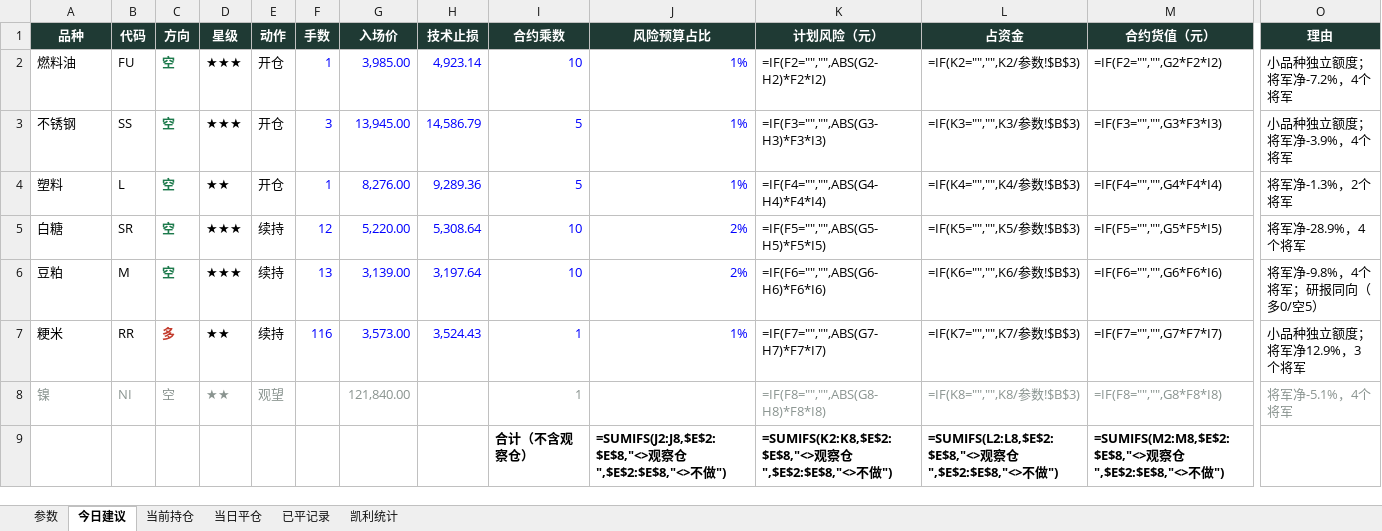
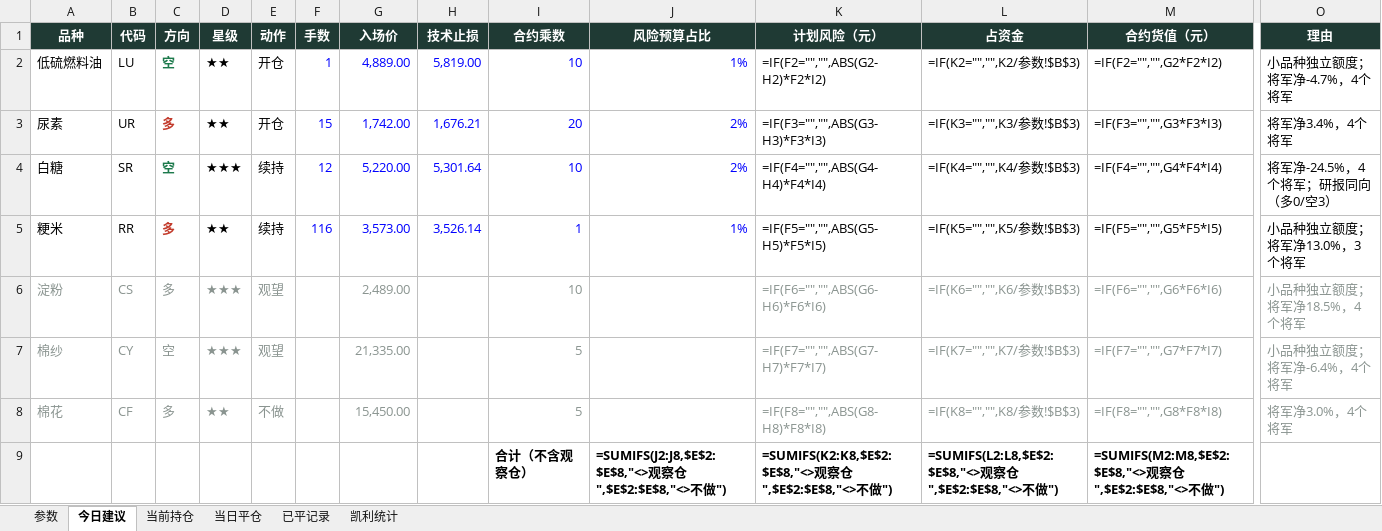
Before and after one commit to yuherantrader-glitch/futures-board, an Excel workbook: latest.xlsx, sheet 今日建议, drawn as a sheet; only a part is shown, gaps mark what is left out; values as stored, in another font and other column widths than the file's, no borders; formulas without a stored value are shown as written; removed rows and columns are numbered as before the commit, all else as after; rows hold the shown columns only; the diff names each change by its address in the sheet, - before the commit and + after, or states it on an @@ line.

```diff
--- a/latest.xlsx (sheet 今日建议)
+++ b/latest.xlsx (sheet 今日建议)
-A2 (品种): 燃料油
+A2 (品种): 低硫燃料油
-B2 (代码): FU
+B2 (代码): LU
-D2 (星级): ★★★
+D2 (星级): ★★
-G2 (入场价): 3,985.00
+G2 (入场价): 4,889.00
-H2 (技术止损): 4,923.14
+H2 (技术止损): 5,819.00
-O2 (理由): 小品种独立额度；将军净-7.2%，4个将军
+O2 (理由): 小品种独立额度；将军净-4.7%，4个将军
-row 3: 不锈钢 | SS | 空 | ★★★ | 开仓 | 3 | 13,945.00 | 14,586.79 | 5 | 1% | =IF(F3="","",ABS(G3-H3)*F3*I3) | =IF(K3="","",K3/参数!$B$3) | =IF(F3="","",G3*F3*I3) | 小品种独立额度；将军净-3.9%，4个将军
-row 4: 塑料 | L | 空 | ★★ | 开仓 | 1 | 8,276.00 | 9,289.36 | 5 | 1% | =IF(F4="","",ABS(G4-H4)*F4*I4) | =IF(K4="","",K4/参数!$B$3) | =IF(F4="","",G4*F4*I4) | 将军净-1.3%，2个将军
+row 3: 尿素 | UR | 多 | ★★ | 开仓 | 15 | 1,742.00 | 1,676.21 | 20 | 2% | =IF(F3="","",ABS(G3-H3)*F3*I3) | =IF(K3="","",K3/参数!$B$3) | =IF(F3="","",G3*F3*I3) | 将军净3.4%，4个将军
-H4 (技术止损): 5,308.64
+H4 (技术止损): 5,301.64
-K4 (计划风险（元）): =IF(F5="","",ABS(G5-H5)*F5*I5)
+K4 (计划风险（元）): =IF(F4="","",ABS(G4-H4)*F4*I4)
-L4 (占资金): =IF(K5="","",K5/参数!$B$3)
+L4 (占资金): =IF(K4="","",K4/参数!$B$3)
-M4 (合约货值（元）): =IF(F5="","",G5*F5*I5)
+M4 (合约货值（元）): =IF(F4="","",G4*F4*I4)
-O4 (理由): 将军净-28.9%，4个将军
+O4 (理由): 将军净-24.5%，4个将军；研报同向（多0/空3）
-row 6: 豆粕 | M | 空 | ★★★ | 续持 | 13 | 3,139.00 | 3,197.64 | 10 | 2% | =IF(F6="","",ABS(G6-H6)*F6*I6) | =IF(K6="","",K6/参数!$B$3) | =IF(F6="","",G6*F6*I6) | 将军净-9.8%，4个将军；研报同向（多0/空5）
-H5 (技术止损): 3,524.43
+H5 (技术止损): 3,526.14
-K5 (计划风险（元）): =IF(F7="","",ABS(G7-H7)*F7*I7)
+K5 (计划风险（元）): =IF(F5="","",ABS(G5-H5)*F5*I5)
-L5 (占资金): =IF(K7="","",K7/参数!$B$3)
+L5 (占资金): =IF(K5="","",K5/参数!$B$3)
-M5 (合约货值（元）): =IF(F7="","",G7*F7*I7)
+M5 (合约货值（元）): =IF(F5="","",G5*F5*I5)
-O5 (理由): 小品种独立额度；将军净12.9%，3个将军
+O5 (理由): 小品种独立额度；将军净13.0%，3个将军
-row 8: 镍 | NI | 空 | ★★ | 观望 |  | 121,840.00 |  | 1 |  | =IF(F8="","",ABS(G8-H8)*F8*I8) | =IF(K8="","",K8/参数!$B$3) | =IF(F8="","",G8*F8*I8) | 将军净-5.1%，4个将军
+row 6: 淀粉 | CS | 多 | ★★★ | 观望 |  | 2,489.00 |  | 10 |  | =IF(F6="","",ABS(G6-H6)*F6*I6) | =IF(K6="","",K6/参数!$B$3) | =IF(F6="","",G6*F6*I6) | 小品种独立额度；将军净18.5%，4个将军
+row 7: 棉纱 | CY | 空 | ★★★ | 观望 |  | 21,335.00 |  | 5 |  | =IF(F7="","",ABS(G7-H7)*F7*I7) | =IF(K7="","",K7/参数!$B$3) | =IF(F7="","",G7*F7*I7) | 小品种独立额度；将军净-6.4%，4个将军
+row 8: 棉花 | CF | 多 | ★★ | 不做 |  | 15,450.00 |  | 5 |  | =IF(F8="","",ABS(G8-H8)*F8*I8) | =IF(K8="","",K8/参数!$B$3) | =IF(F8="","",G8*F8*I8) | 将军净3.0%，4个将军
```
Also changed, not shown: sheet 已平记录, sheet 当前持仓, sheet 当日平仓, sheet 凯利统计, sheet 参数, 4 other files.
